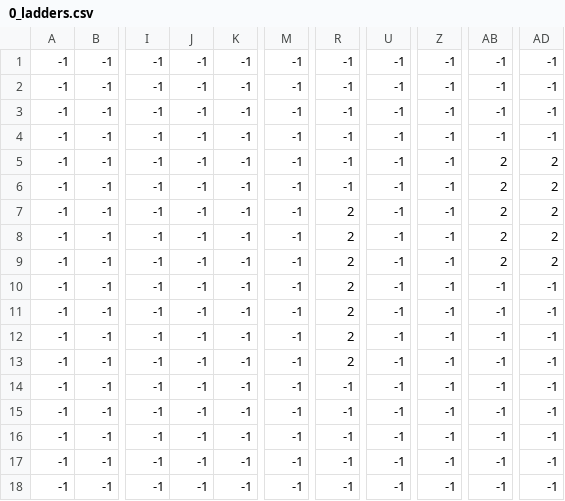
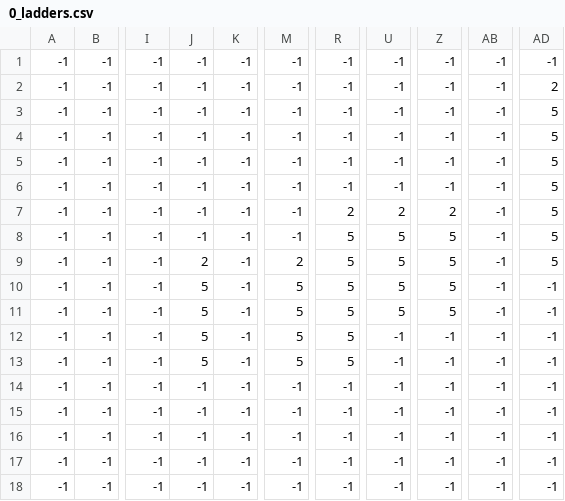
Before and after one commit to mowen88/platformer13102023, a CSV file: scenes/0/0_ladders.csv, drawn as a sheet; only a part is shown, gaps mark what is left out; the diff names each change by its address in the sheet, - before the commit and + after, or states it on an @@ line.

```diff
--- a/scenes/0/0_ladders.csv
+++ b/scenes/0/0_ladders.csv
-AD2: -1
+AD2: 2
-AD3:AD4: -1
+AD3:AD4: 5
-AB5:AB9: 2
+AB5:AB9: -1
-AD5:AD9: 2
+AD5:AD9: 5
-U7: -1
+U7: 2
-Z7: -1
+Z7: 2
-R8:R13: 2
+R8:R13: 5
-U8:U11: -1
+U8:U11: 5
-Z8:Z11: -1
+Z8:Z11: 5
-J9: -1
+J9: 2
-M9: -1
+M9: 2
-J10:J13: -1
+J10:J13: 5
-M10:M13: -1
+M10:M13: 5
```
Also changed, not shown: scenes/0/0_blocks.csv, 6 other files.
